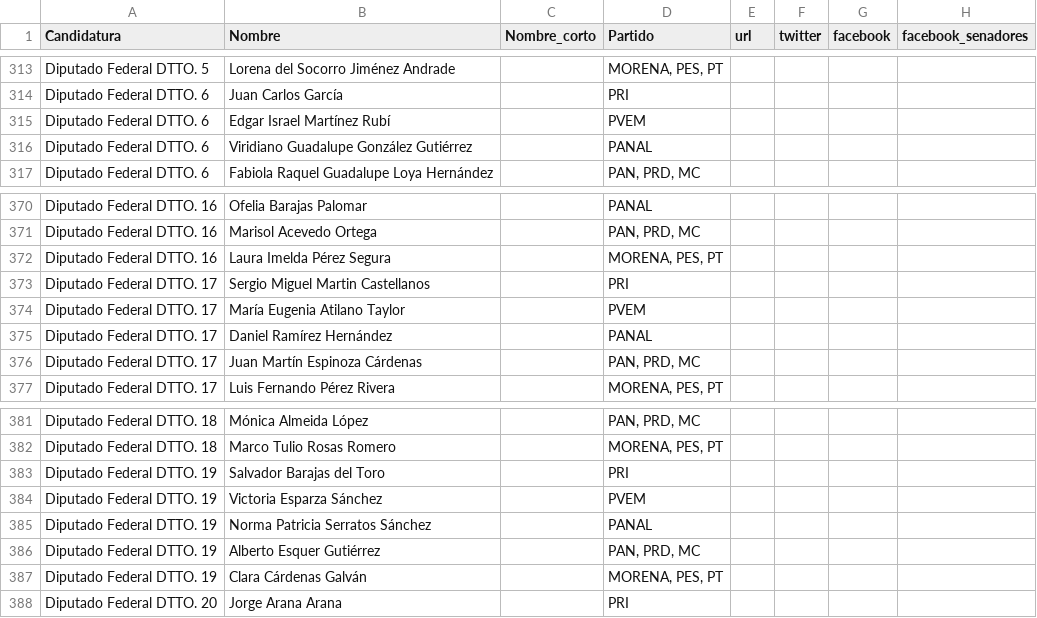
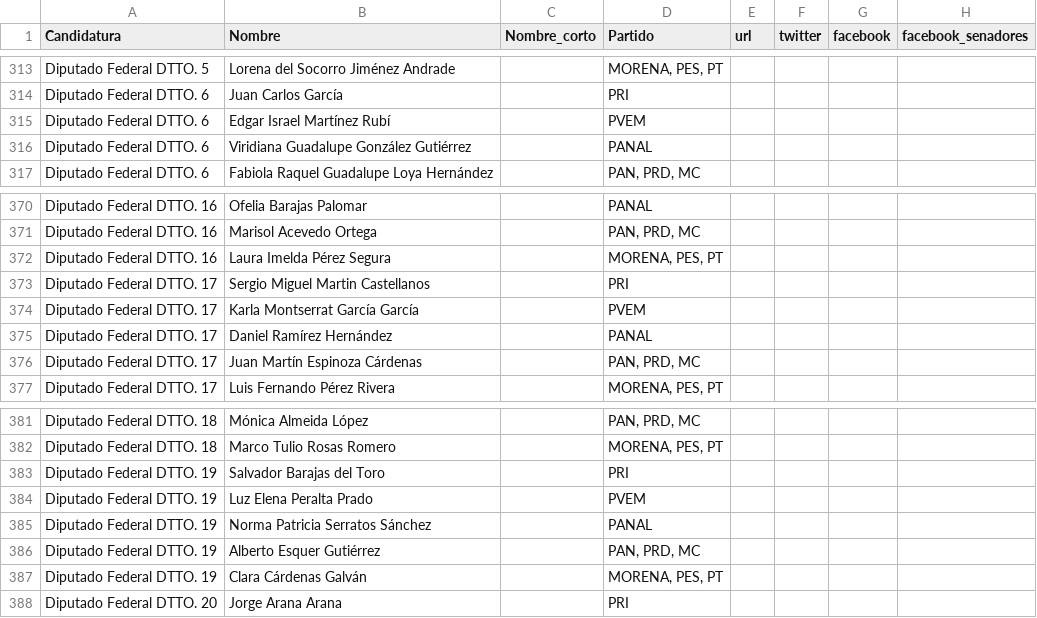
Before and after one commit to JaliscoComoVamos/ComoVotamos, a CSV file: data/lista_candidatos.csv, drawn as a sheet; only a part is shown, gaps mark what is left out; the diff covers the shown part only.

```diff
--- a/data/lista_candidatos.csv
+++ b/data/lista_candidatos.csv
@@ -315,3 +315,3 @@ Diputado Federal DTTO. 6,Juan Carlos García,,PRI,,,,
 Diputado Federal DTTO. 6,Edgar Israel Martínez Rubí,,PVEM,,,,
-Diputado Federal DTTO. 6,Viridiano Guadalupe González Gutiérrez,,PANAL,,,,
+Diputado Federal DTTO. 6,Viridiana Guadalupe González Gutiérrez,,PANAL,,,,
 Diputado Federal DTTO. 6,Fabiola Raquel Guadalupe Loya Hernández,,"PAN, PRD, MC",,,,
@@ -373,3 +373,3 @@ Diputado Federal DTTO. 16,Laura Imelda Pérez Segura,,"MORENA, PES, PT",,,,
 Diputado Federal DTTO. 17,Sergio Miguel Martin Castellanos,,PRI,,,,
-Diputado Federal DTTO. 17,María Eugenia Atilano Taylor,,PVEM,,,,
+Diputado Federal DTTO. 17,Karla Montserrat García García,,PVEM,,,,
 Diputado Federal DTTO. 17,Daniel Ramírez Hernández,,PANAL,,,,
@@ -383,3 +383,3 @@ Diputado Federal DTTO. 18,Marco Tulio Rosas Romero,,"MORENA, PES, PT",,,,
 Diputado Federal DTTO. 19,Salvador Barajas del Toro,,PRI,,,,
-Diputado Federal DTTO. 19,Victoria Esparza Sánchez,,PVEM,,,,
+Diputado Federal DTTO. 19,Luz Elena Peralta Prado,,PVEM,,,,
 Diputado Federal DTTO. 19,Norma Patricia Serratos Sánchez,,PANAL,,,,
```
Also changed, not shown: 2 added rows, 2 removed rows and 59 edited cells elsewhere in this file, 2 other files.
